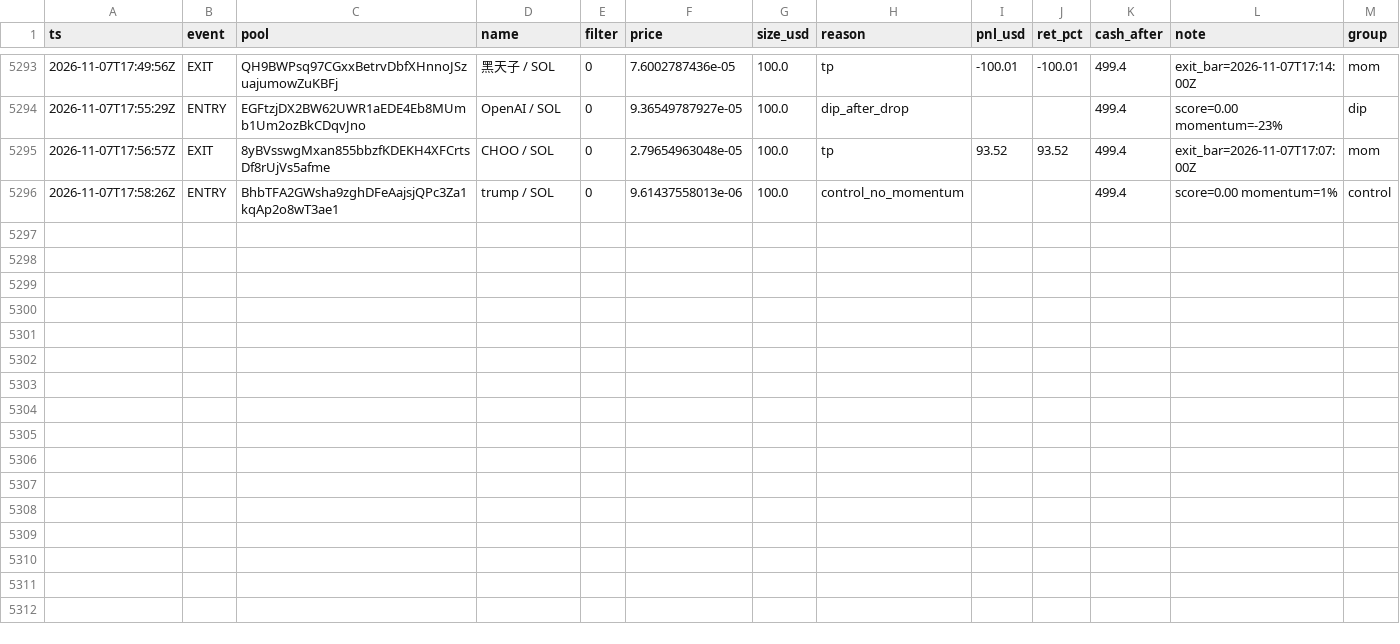
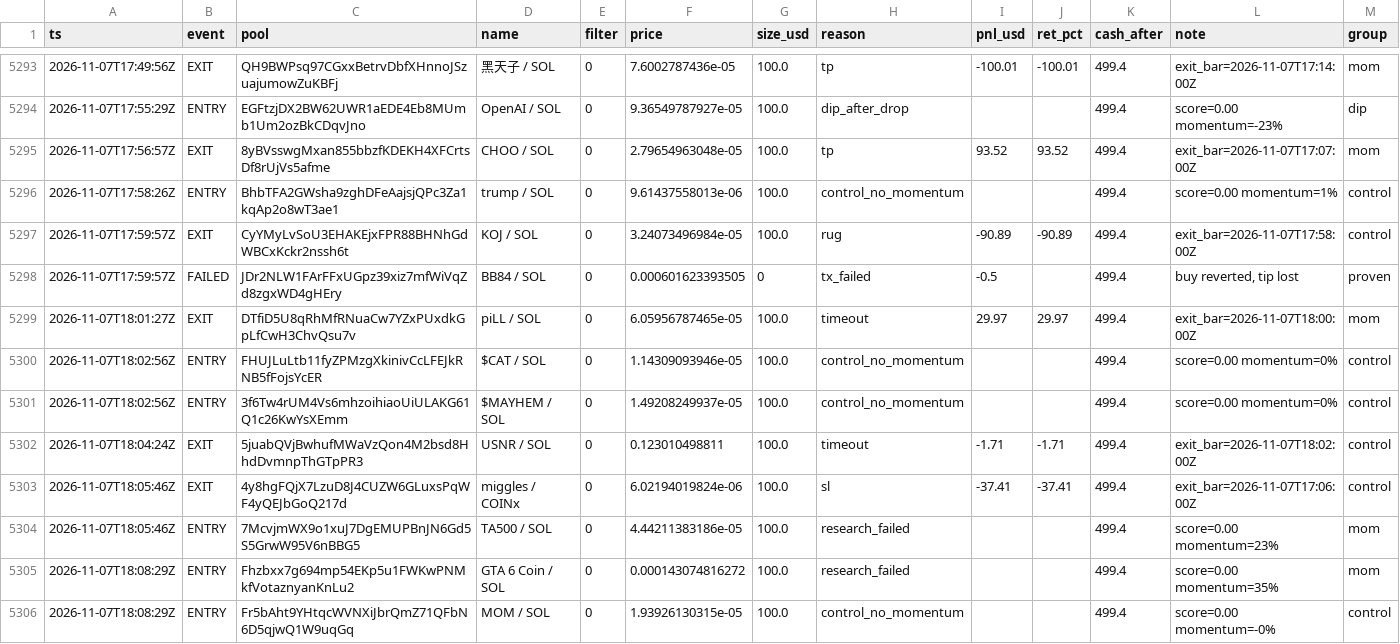
Before and after one commit to twangy2157/paper-trader-sim., a CSV file: paper_data/ledger.csv, drawn as a sheet; only a part is shown, gaps mark what is left out; the diff names each change by its address in the sheet, - before the commit and + after, or states it on an @@ line.

Commit message:
paper trader update

```diff
--- a/paper_data/ledger.csv
+++ b/paper_data/ledger.csv
+row 5297: 2026-11-07T17:59:57Z | EXIT | CyYMyLvSoU3EHAKEjxFPR88BHNhGdWBCxKckr2nssh6t | KOJ / SOL | 0 | 3.24073496984e-05 | 100.0 | rug | -90.89 | -90.89 | 499.4 | exit_bar=2026-11-07T17:58:00Z | control
+row 5298: 2026-11-07T17:59:57Z | FAILED | JDr2NLW1FArFFxUGpz39xiz7mfWiVqZd8zgxWD4gHEry | BB84 / SOL | 0 | 0.000601623393505 | 0 | tx_failed | -0.5 |  | 499.4 | buy reverted, tip lost | proven
+row 5299: 2026-11-07T18:01:27Z | EXIT | DTfiD5U8qRhMfRNuaCw7YZxPUxdkGpLfCwH3ChvQsu7v | piLL / SOL | 0 | 6.05956787465e-05 | 100.0 | timeout | 29.97 | 29.97 | 499.4 | exit_bar=2026-11-07T18:00:00Z | mom
+row 5300: 2026-11-07T18:02:56Z | ENTRY | FHUJLuLtb11fyZPMzgXkinivCcLFEJkRNB5fFojsYcER | $CAT / SOL | 0 | 1.14309093946e-05 | 100.0 | control_no_momentum |  |  | 499.4 | score=0.00 momentum=0% | control
+row 5301: 2026-11-07T18:02:56Z | ENTRY | 3f6Tw4rUM4Vs6mhzoihiaoUiULAKG61Q1c26KwYsXEmm | $MAYHEM / SOL | 0 | 1.49208249937e-05 | 100.0 | control_no_momentum |  |  | 499.4 | score=0.00 momentum=0% | control
+row 5302: 2026-11-07T18:04:24Z | EXIT | 5juabQVjBwhufMWaVzQon4M2bsd8HhdDvmnpThGTpPR3 | USNR / SOL | 0 | 0.123010498811 | 100.0 | timeout | -1.71 | -1.71 | 499.4 | exit_bar=2026-11-07T18:02:00Z | control
+row 5303: 2026-11-07T18:05:46Z | EXIT | 4y8hgFQjX7LzuD8J4CUZW6GLuxsPqWF4yQEJbGoQ217d | miggles / COINx | 0 | 6.02194019824e-06 | 100.0 | sl | -37.41 | -37.41 | 499.4 | exit_bar=2026-11-07T17:06:00Z | control
+row 5304: 2026-11-07T18:05:46Z | ENTRY | 7McvjmWX9o1xuJ7DgEMUPBnJN6Gd5S5GrwW95V6nBBG5 | TA500 / SOL | 0 | 4.44211383186e-05 | 100.0 | research_failed |  |  | 499.4 | score=0.00 momentum=23% | mom
+row 5305: 2026-11-07T18:08:29Z | ENTRY | Fhzbxx7g694mp54EKp5u1FWKwPNMkfVotaznyanKnLu2 | GTA 6 Coin / SOL | 0 | 0.000143074816272 | 100.0 | research_failed |  |  | 499.4 | score=0.00 momentum=35% | mom
+row 5306: 2026-11-07T18:08:29Z | ENTRY | Fr5bAht9YHtqcWVNXiJbrQmZ71QFbN6D5qjwQ1W9uqGq | MOM / SOL | 0 | 1.93926130315e-05 | 100.0 | control_no_momentum |  |  | 499.4 | score=0.00 momentum=-0% | control
```
Also changed, not shown: paper_data/variants.csv, 3 other files.
